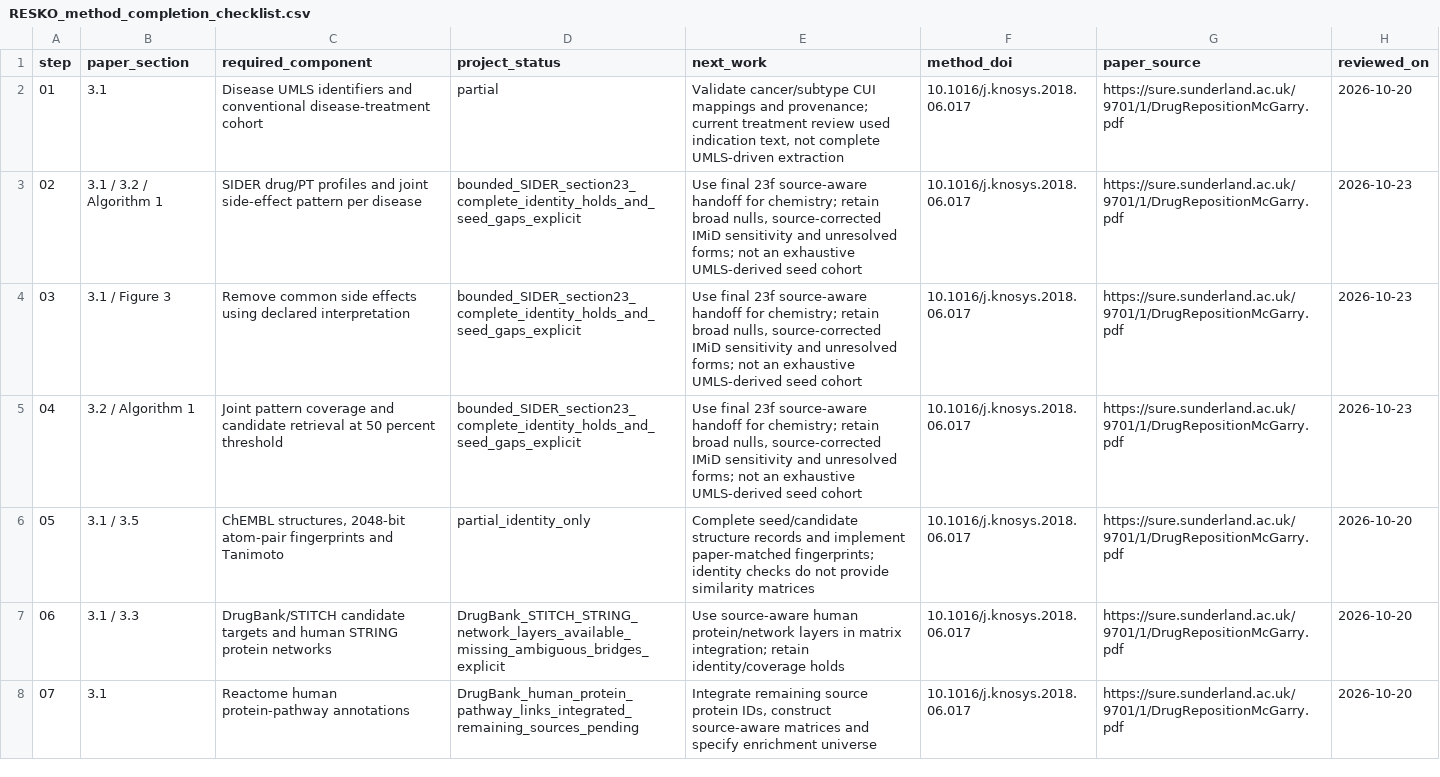
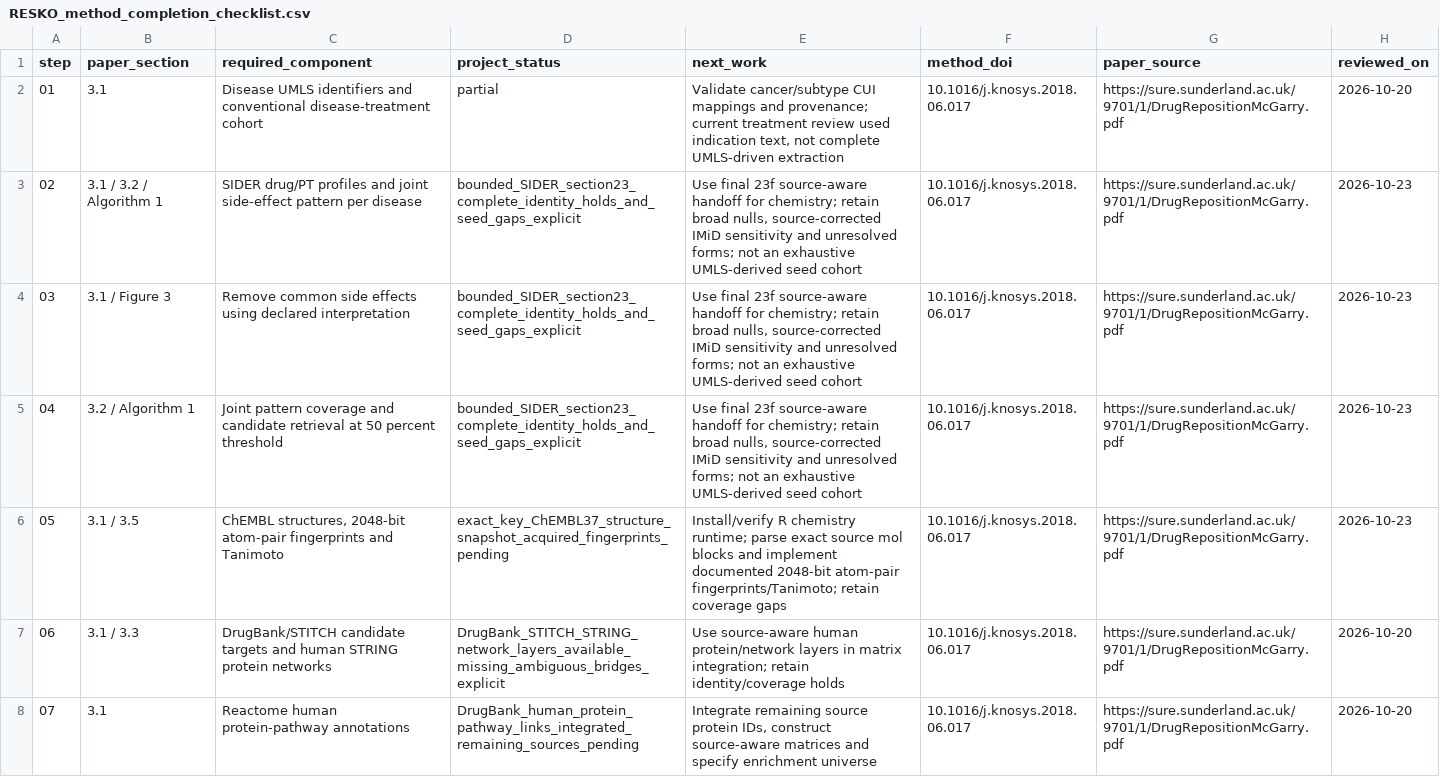
Before and after one commit to LewisKolmh/RESKO-and-Hetnet-for-Repositioning, a CSV file: config/RESKO_method_completion_checklist.csv, drawn as a sheet; only a part is shown.

```diff
--- a/config/RESKO_method_completion_checklist.csv
+++ b/config/RESKO_method_completion_checklist.csv
@@ -5,3 +5,3 @@ step,paper_section,required_component,project_status,next_work,method_doi,paper_
 04,3.2 / Algorithm 1,Joint pattern coverage and candidate retrieval at 50 percent threshold,bounded_SIDER_section23_complete_identity_holds_and_seed_gaps_explicit,"Use final 23f source-aware handoff for chemistry; retain broad nulls, source-corrected IMiD sensitivity and unresolved forms; not an exhaustive UMLS-derived seed cohort",10.1016/j.knosys.2018.06.017,https://sure.sunderland.ac.uk/9701/1/DrugRepositionMcGarry.pdf,2026-10-23
-05,3.1 / 3.5,"ChEMBL structures, 2048-bit atom-pair fingerprints and Tanimoto",partial_identity_only,Complete seed/candidate structure records and implement paper-matched fingerprints; identity checks do not provide similarity matrices,10.1016/j.knosys.2018.06.017,https://sure.sunderland.ac.uk/9701/1/DrugRepositionMcGarry.pdf,2026-10-20
+05,3.1 / 3.5,"ChEMBL structures, 2048-bit atom-pair fingerprints and Tanimoto",exact_key_ChEMBL37_structure_snapshot_acquired_fingerprints_pending,Install/verify R chemistry runtime; parse exact source mol blocks and implement documented 2048-bit atom-pair fingerprints/Tanimoto; retain coverage gaps,10.1016/j.knosys.2018.06.017,https://sure.sunderland.ac.uk/9701/1/DrugRepositionMcGarry.pdf,2026-10-23
 06,3.1 / 3.3,DrugBank/STITCH candidate targets and human STRING protein networks,DrugBank_STITCH_STRING_network_layers_available_missing_ambiguous_bridges_explicit,Use source-aware human protein/network layers in matrix integration; retain identity/coverage holds,10.1016/j.knosys.2018.06.017,https://sure.sunderland.ac.uk/9701/1/DrugRepositionMcGarry.pdf,2026-10-20
```
Also changed, not shown: outputs/workflow_script_coverage.csv, 11 other files.
